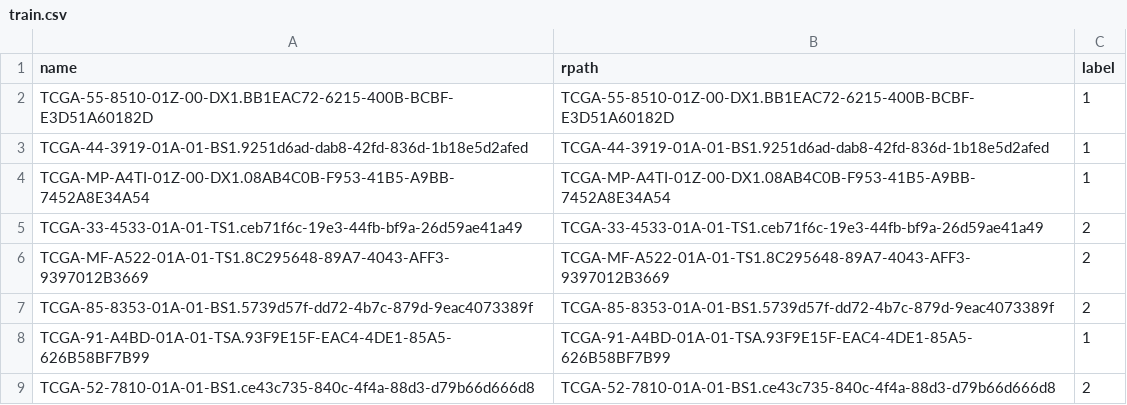
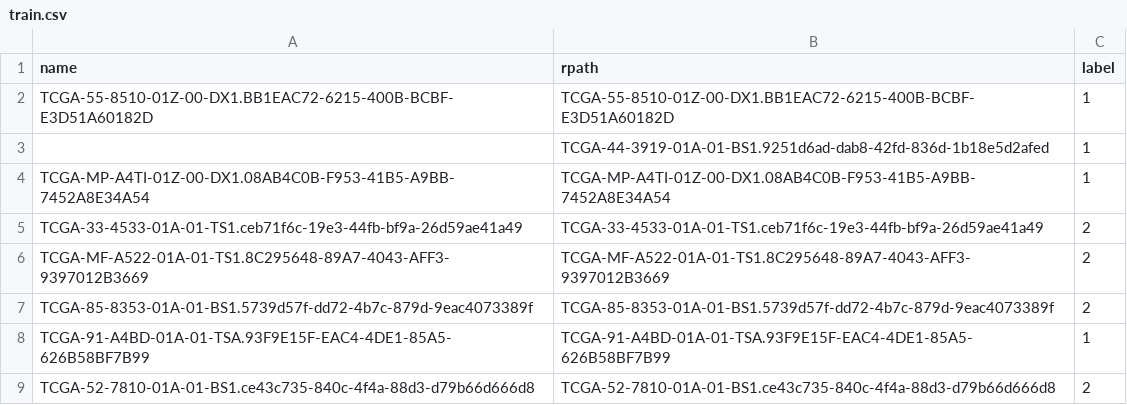
Before and after one commit to Zhengyushan/kat, a CSV file: dataset/tcga_lung/train.csv, drawn as a sheet; only a part is shown.

```diff
--- a/dataset/tcga_lung/train.csv
+++ b/dataset/tcga_lung/train.csv
@@ -2,3 +2,3 @@ name,rpath,label
 TCGA-55-8510-01Z-00-DX1.BB1EAC72-6215-400B-BCBF-E3D51A60182D,TCGA-55-8510-01Z-00-DX1.BB1EAC72-6215-400B-BCBF-E3D51A60182D,1
-TCGA-44-3919-01A-01-BS1.9251d6ad-dab8-42fd-836d-1b18e5d2afed,TCGA-44-3919-01A-01-BS1.9251d6ad-dab8-42fd-836d-1b18e5d2afed,1
+,TCGA-44-3919-01A-01-BS1.9251d6ad-dab8-42fd-836d-1b18e5d2afed,1
 TCGA-MP-A4TI-01Z-00-DX1.08AB4C0B-F953-41B5-A9BB-7452A8E34A54,TCGA-MP-A4TI-01Z-00-DX1.08AB4C0B-F953-41B5-A9BB-7452A8E34A54,1
```
Also changed, not shown: 11 other files.
